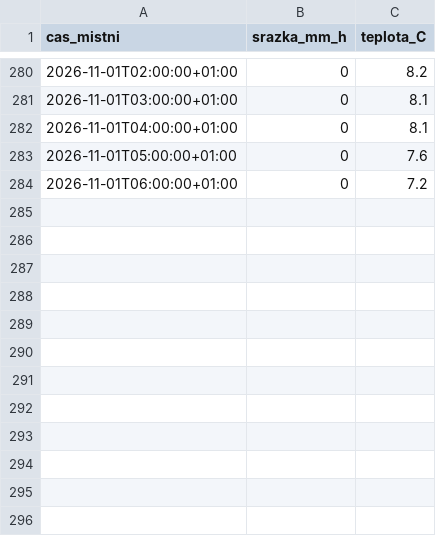
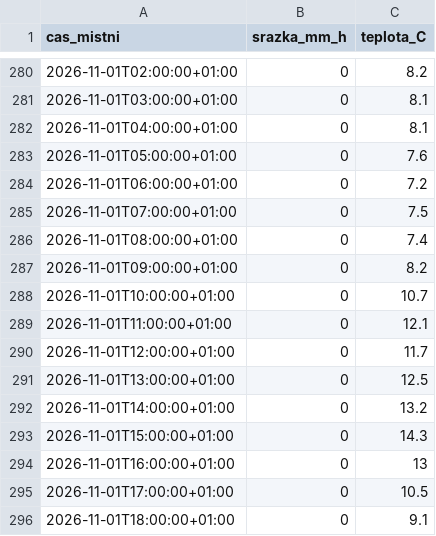
Before and after one commit to Skauti-Korycany/korycany-voda, a CSV file: data/pocasi/pmo_korycany.csv, drawn as a sheet; only a part is shown, gaps mark what is left out; the diff names each change by its address in the sheet, - before the commit and + after, or states it on an @@ line.

```diff
--- a/data/pocasi/pmo_korycany.csv
+++ b/data/pocasi/pmo_korycany.csv
+row 285: 2026-11-01T07:00:00+01:00 | 0 | 7.5
+row 286: 2026-11-01T08:00:00+01:00 | 0 | 7.4
+row 287: 2026-11-01T09:00:00+01:00 | 0 | 8.2
+row 288: 2026-11-01T10:00:00+01:00 | 0 | 10.7
+row 289: 2026-11-01T11:00:00+01:00 | 0 | 12.1
+row 290: 2026-11-01T12:00:00+01:00 | 0 | 11.7
+row 291: 2026-11-01T13:00:00+01:00 | 0 | 12.5
+row 292: 2026-11-01T14:00:00+01:00 | 0 | 13.2
+row 293: 2026-11-01T15:00:00+01:00 | 0 | 14.3
+row 294: 2026-11-01T16:00:00+01:00 | 0 | 13
+row 295: 2026-11-01T17:00:00+01:00 | 0 | 10.5
+row 296: 2026-11-01T18:00:00+01:00 | 0 | 9.1
```
Also changed, not shown: data/pocasi/nemotice.csv, 4 other files.
